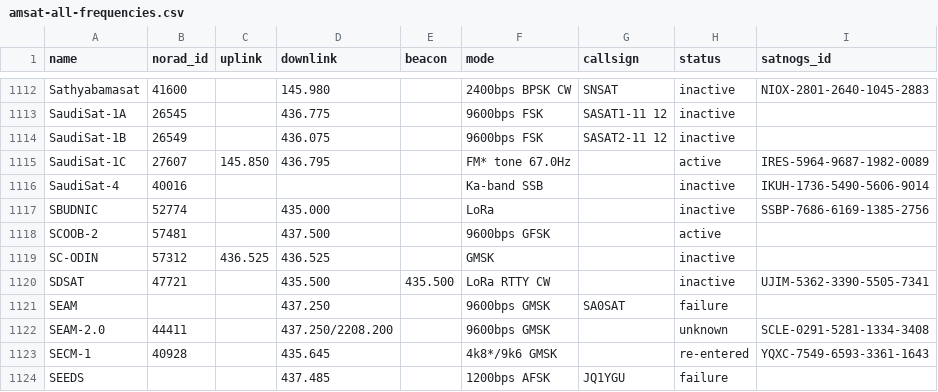
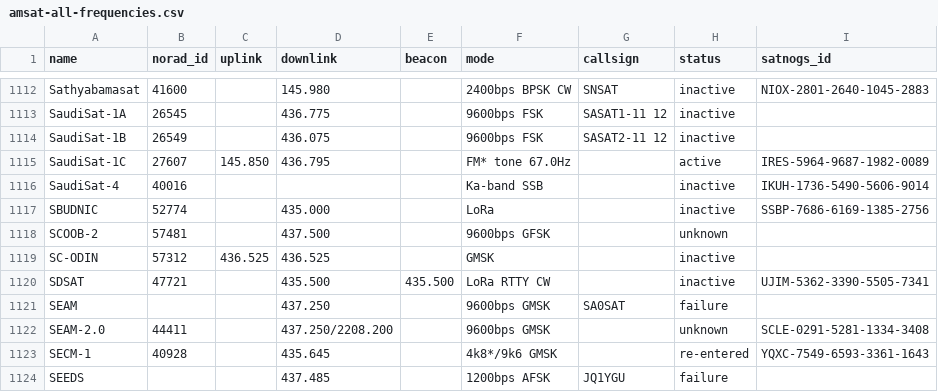
Before and after one commit to Sibizwan5/amateur-satellite-database, a CSV file: data/amsat-all-frequencies.csv, drawn as a sheet; only a part is shown, gaps mark what is left out.

```diff
--- a/data/amsat-all-frequencies.csv
+++ b/data/amsat-all-frequencies.csv
@@ -1117,3 +1117,3 @@ SaudiSat-4,40016,,,,Ka-band SSB,,inactive,IKUH-1736-5490-5606-9014
 SBUDNIC,52774,,435.000,,LoRa,,inactive,SSBP-7686-6169-1385-2756
-SCOOB-2,57481,,437.500,,9600bps GFSK,,active,
+SCOOB-2,57481,,437.500,,9600bps GFSK,,unknown,
 SC-ODIN,57312,436.525,436.525,,GMSK,,inactive,
```
Also changed, not shown: data/amsat-active-frequencies.csv, data/satnogs.csv, 3 other files.
